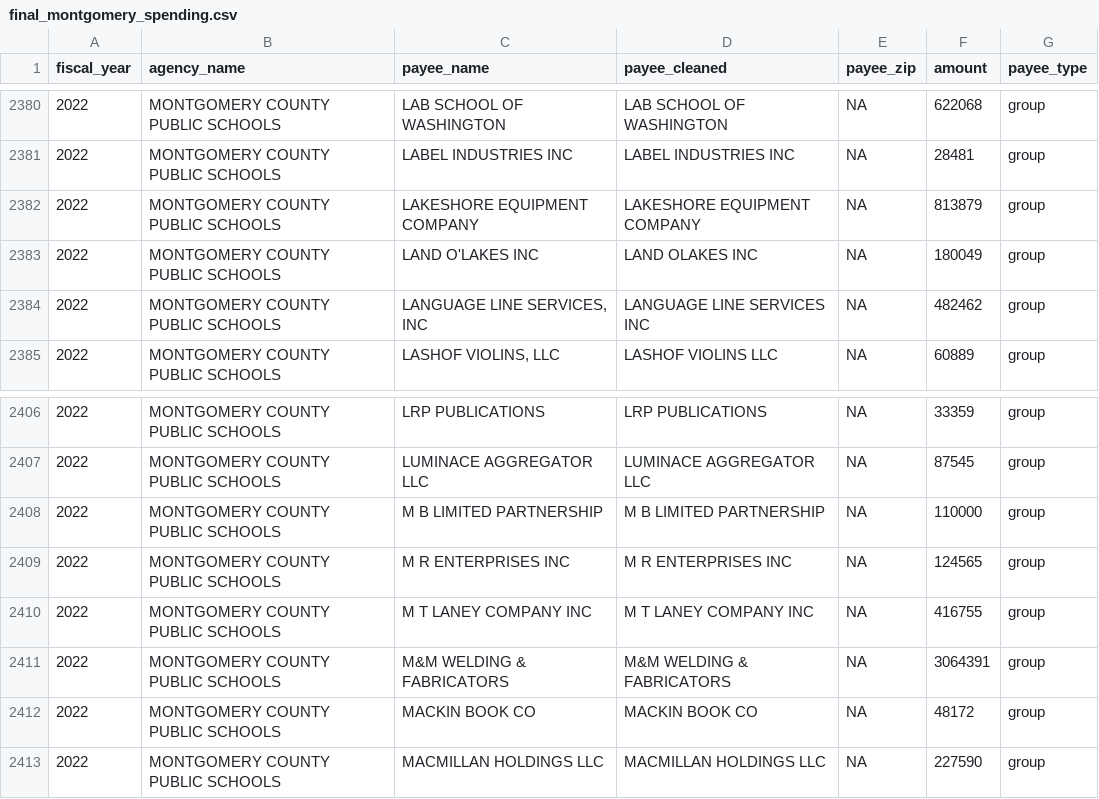
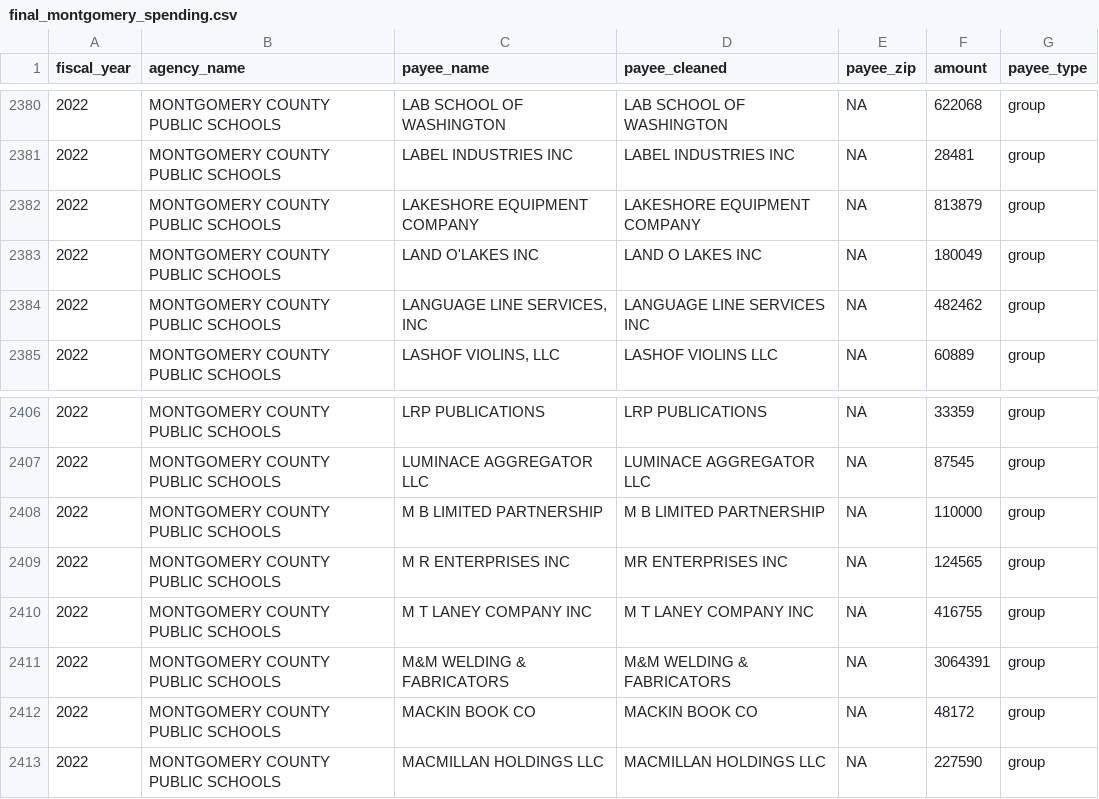
Before and after one commit to stephquinn/news_apps_spring_2022, a CSV file: final_montgomery_spending.csv, drawn as a sheet; only a part is shown, gaps mark what is left out; the diff covers the shown part only.

```diff
--- a/final_montgomery_spending.csv
+++ b/final_montgomery_spending.csv
@@ -2382,3 +2382,3 @@ fiscal_year,agency_name,payee_name,payee_cleaned,payee_zip,amount,payee_type
 2022,MONTGOMERY COUNTY PUBLIC SCHOOLS,LAKESHORE EQUIPMENT COMPANY,LAKESHORE EQUIPMENT COMPANY,NA,813879,group
-2022,MONTGOMERY COUNTY PUBLIC SCHOOLS,LAND O'LAKES INC,LAND OLAKES INC,NA,180049,group
+2022,MONTGOMERY COUNTY PUBLIC SCHOOLS,LAND O'LAKES INC,LAND O LAKES INC,NA,180049,group
 2022,MONTGOMERY COUNTY PUBLIC SCHOOLS,"LANGUAGE LINE SERVICES, INC",LANGUAGE LINE SERVICES INC,NA,482462,group
@@ -2408,3 +2408,3 @@ fiscal_year,agency_name,payee_name,payee_cleaned,payee_zip,amount,payee_type
 2022,MONTGOMERY COUNTY PUBLIC SCHOOLS,M B LIMITED PARTNERSHIP,M B LIMITED PARTNERSHIP,NA,110000,group
-2022,MONTGOMERY COUNTY PUBLIC SCHOOLS,M R ENTERPRISES INC,M R ENTERPRISES INC,NA,124565,group
+2022,MONTGOMERY COUNTY PUBLIC SCHOOLS,M R ENTERPRISES INC,MR ENTERPRISES INC,NA,124565,group
 2022,MONTGOMERY COUNTY PUBLIC SCHOOLS,M T LANEY COMPANY INC,M T LANEY COMPANY INC,NA,416755,group
```
Also changed, not shown: 6 edited cells elsewhere in this file, 3 other files.
